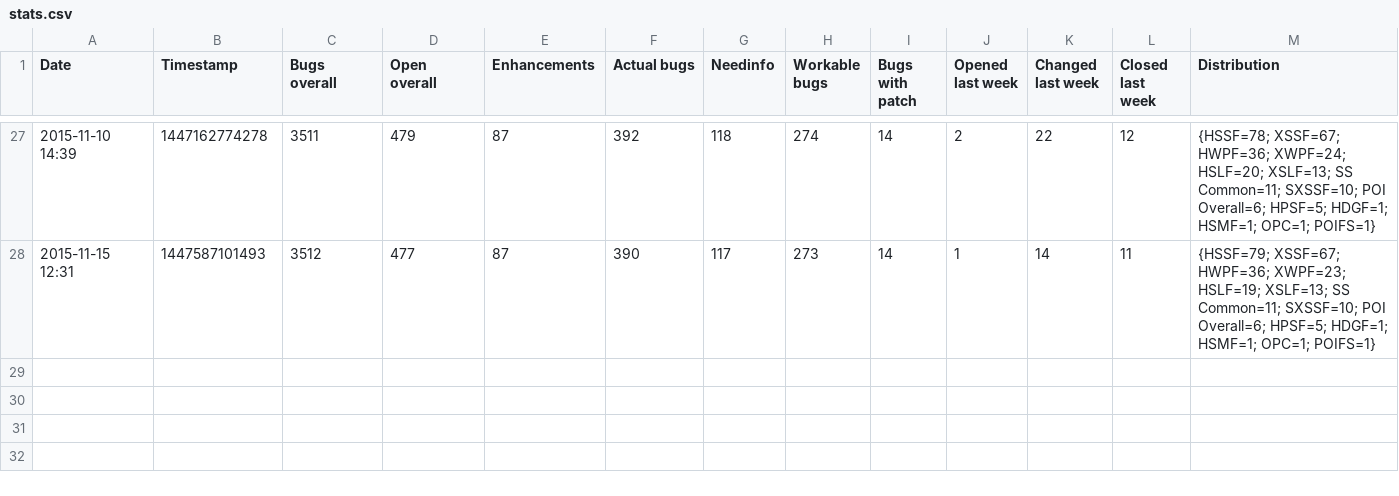
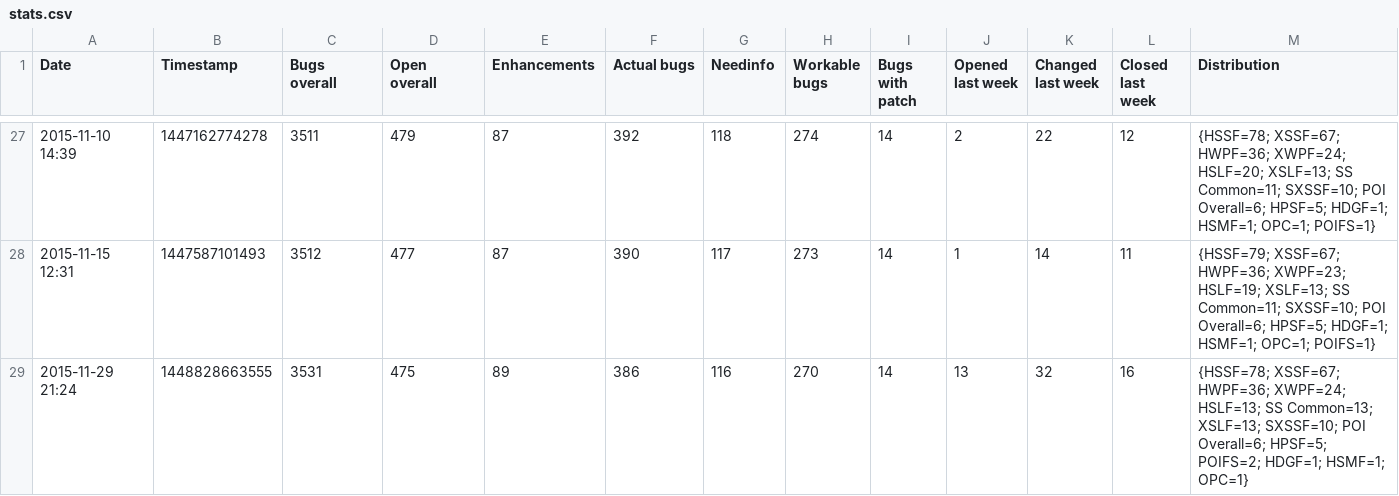
Before and after one commit to centic9/bzstats, a CSV file: stats.csv, drawn as a sheet; only a part is shown, gaps mark what is left out.

Commit message:
Update stats

```diff
--- a/stats.csv
+++ b/stats.csv
@@ -28 +28,2 @@ Date,Timestamp,Bugs overall,Open overall,Enhancements,Actual bugs,Needinfo,Worka
 2015-11-15 12:31,1447587101493,3512,477,87,390,117,273,14,1,14,11,{HSSF=79; XSSF=67; HWPF=36; XWPF=23; HSLF=19; XSLF=13; SS Common=11; SXSSF=10; POI Overall=6; HPSF=5; HDGF=1; HSMF=1; OPC=1; POIFS=1}
+2015-11-29 21:24,1448828663555,3531,475,89,386,116,270,14,13,32,16,{HSSF=78; XSSF=67; HWPF=36; XWPF=24; HSLF=13; SS Common=13; XSLF=13; SXSSF=10; POI Overall=6; HPSF=5; POIFS=2; HDGF=1; HSMF=1; OPC=1}
```
Also changed, not shown: 1 other file.
